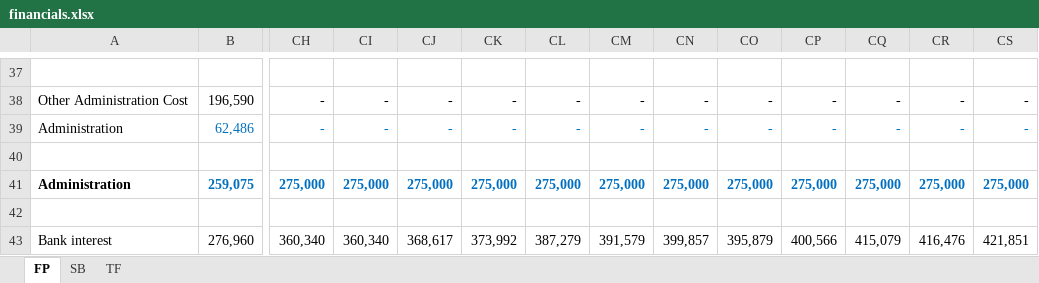
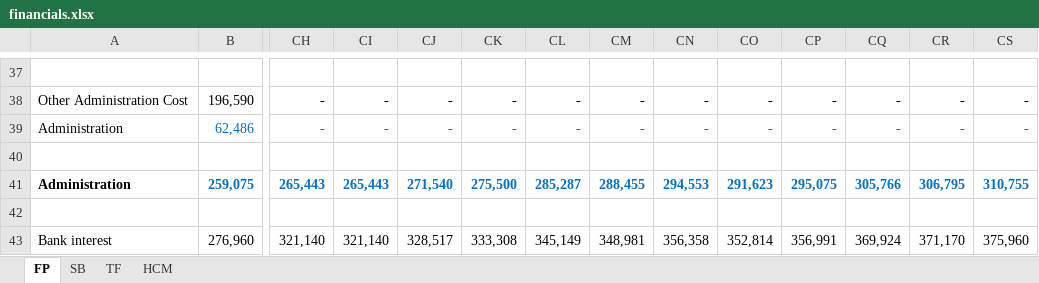
Before and after one commit to camS74/IPDash, an Excel workbook: server/data/financials.xlsx, sheet FP, drawn as a sheet; only a part is shown, gaps mark what is left out; values as stored, in another font and other column widths than the file's, no borders; the diff covers the shown part only; the diff names each change by its address in the sheet, - before the commit and + after, or states it on an @@ line.

```diff
--- a/server/data/financials.xlsx (sheet FP)
+++ b/server/data/financials.xlsx (sheet FP)
+sheet tab: HCM
-CH41: 275,000
+CH41: 265,443
-CI41: 275,000
+CI41: 265,443
-CJ41: 275,000
+CJ41: 271,540
-CK41: 275,000
+CK41: 275,500
-CL41: 275,000
+CL41: 285,287
-CM41: 275,000
+CM41: 288,455
-CN41: 275,000
+CN41: 294,553
-CO41: 275,000
+CO41: 291,623
-CP41: 275,000
+CP41: 295,075
-CQ41: 275,000
+CQ41: 305,766
-CR41: 275,000
+CR41: 306,795
-CS41: 275,000
+CS41: 310,755
-CH43: 360,340
+CH43: 321,140
-CI43: 360,340
+CI43: 321,140
-CJ43: 368,617
+CJ43: 328,517
-CK43: 373,992
+CK43: 333,308
-CL43: 387,279
+CL43: 345,149
-CM43: 391,579
+CM43: 348,981
-CN43: 399,857
+CN43: 356,358
-CO43: 395,879
+CO43: 352,814
-CP43: 400,566
+CP43: 356,991
-CQ43: 415,079
+CQ43: 369,924
-CR43: 416,476
+CR43: 371,170
-CS43: 421,851
+CS43: 375,960
```
Also changed, not shown: 289 edited cells and cell formats elsewhere in this sheet, sheet TF, sheet SB, formulas that keep their value, charts or pictures, 5 other files.
